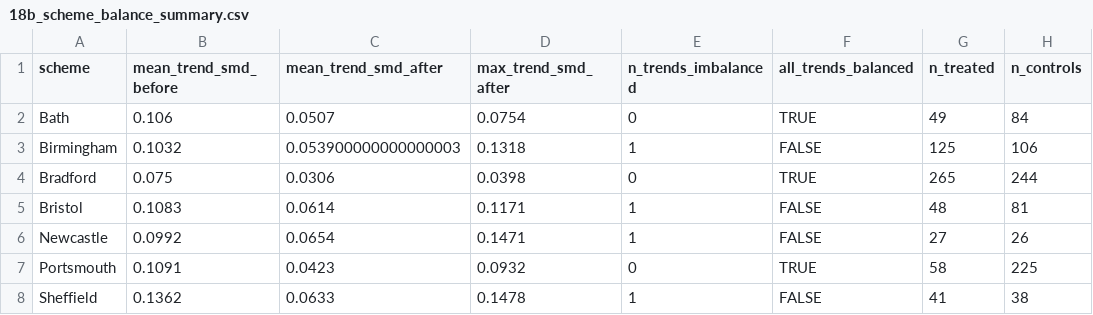
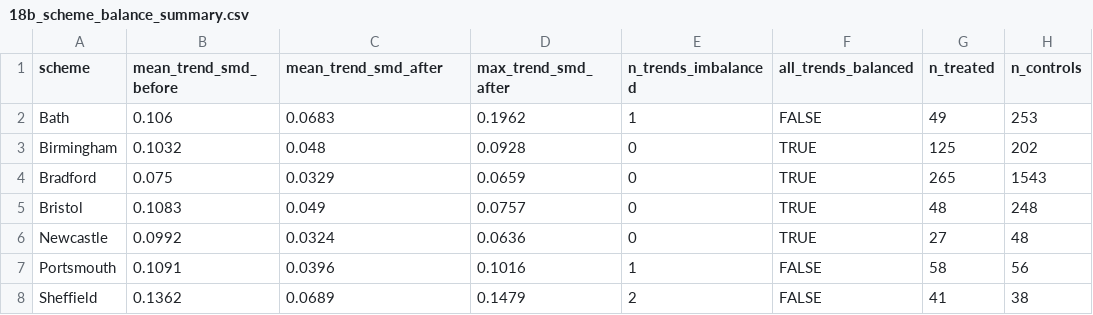
Before and after one commit to ahmadmkhatib/stat19-os-road-linkage, a CSV file: output/diagnostics/18b_scheme_balance_summary.csv, drawn as a sheet.

```diff
--- a/output/diagnostics/18b_scheme_balance_summary.csv
+++ b/output/diagnostics/18b_scheme_balance_summary.csv
@@ -1,8 +1,8 @@
 scheme,mean_trend_smd_before,mean_trend_smd_after,max_trend_smd_after,n_trends_imbalanced,all_trends_balanced,n_treated,n_controls
-Bath,0.106,0.0507,0.0754,0,TRUE,49,84
-Birmingham,0.1032,0.053900000000000003,0.1318,1,FALSE,125,106
-Bradford,0.075,0.0306,0.0398,0,TRUE,265,244
-Bristol,0.1083,0.0614,0.1171,1,FALSE,48,81
-Newcastle,0.0992,0.0654,0.1471,1,FALSE,27,26
-Portsmouth,0.1091,0.0423,0.0932,0,TRUE,58,225
-Sheffield,0.1362,0.0633,0.1478,1,FALSE,41,38
+Bath,0.106,0.0683,0.1962,1,FALSE,49,253
+Birmingham,0.1032,0.048,0.0928,0,TRUE,125,202
+Bradford,0.075,0.0329,0.0659,0,TRUE,265,1543
+Bristol,0.1083,0.049,0.0757,0,TRUE,48,248
+Newcastle,0.0992,0.0324,0.0636,0,TRUE,27,48
+Portsmouth,0.1091,0.0396,0.1016,1,FALSE,58,56
+Sheffield,0.1362,0.0689,0.1479,2,FALSE,41,38
```
Also changed, not shown: output/diagnostics/01_descriptive_table_combined.csv, output/diagnostics/04_weight_distribution.csv, 50 other files.
